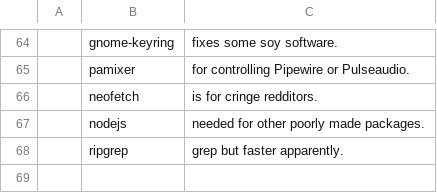
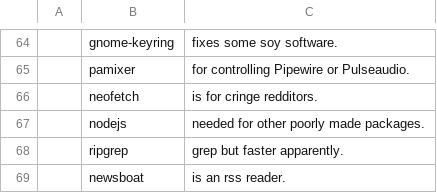
Before and after one commit to nonetrix/NARBS, a CSV file: progs.csv, drawn as a sheet; only a part is shown, gaps mark what is left out; the diff names each change by its address in the sheet, - before the commit and + after, or states it on an @@ line.

Commit message:
Update progs.csv

```diff
--- a/progs.csv
+++ b/progs.csv
+row 69:  | newsboat | is an rss reader.
```
